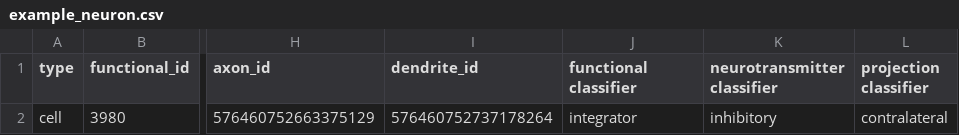
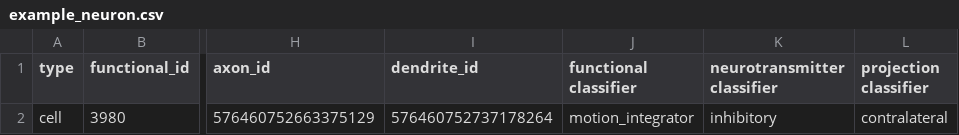
Before and after one commit to jboulanger91/Zebrafish_CLEM, a CSV file: 1. Downloading_neuronal_morphologies_and_metadata/example_neuron.csv, drawn as a sheet; only a part is shown, gaps mark what is left out; the diff names each change by its address in the sheet, - before the commit and + after, or states it on an @@ line.

```diff
--- a/1. Downloading_neuronal_morphologies_and_metadata/example_neuron.csv
+++ b/1. Downloading_neuronal_morphologies_and_metadata/example_neuron.csv
-J2 (functional classifier): integrator
+J2 (functional classifier): motion_integrator
```
Also changed, not shown: 21 other files.
